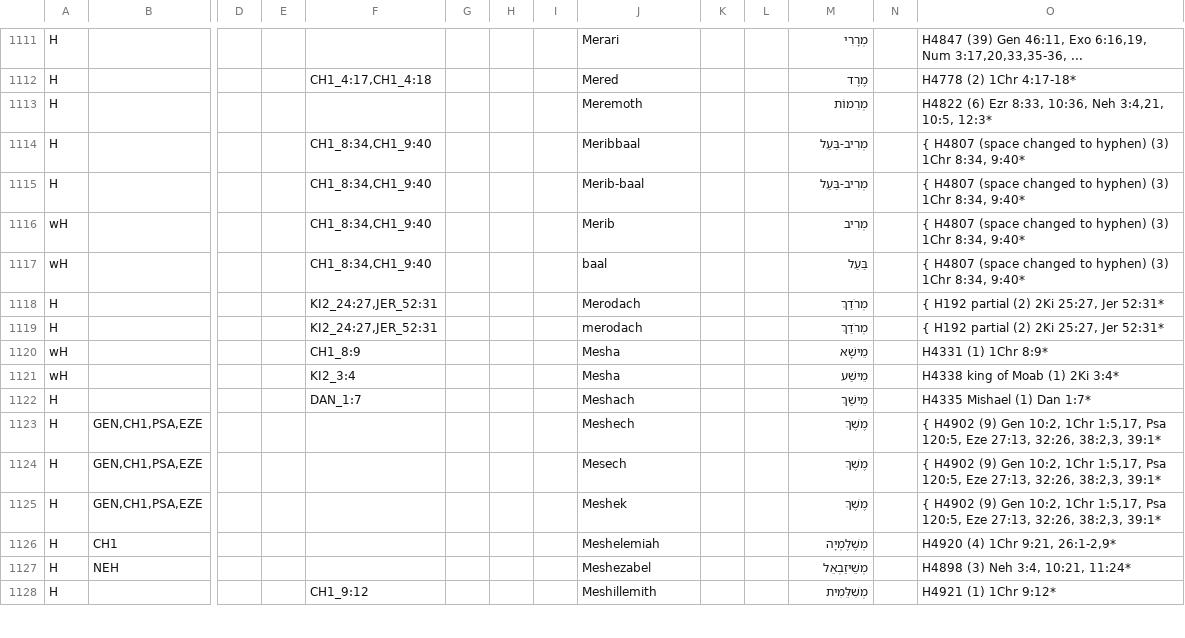
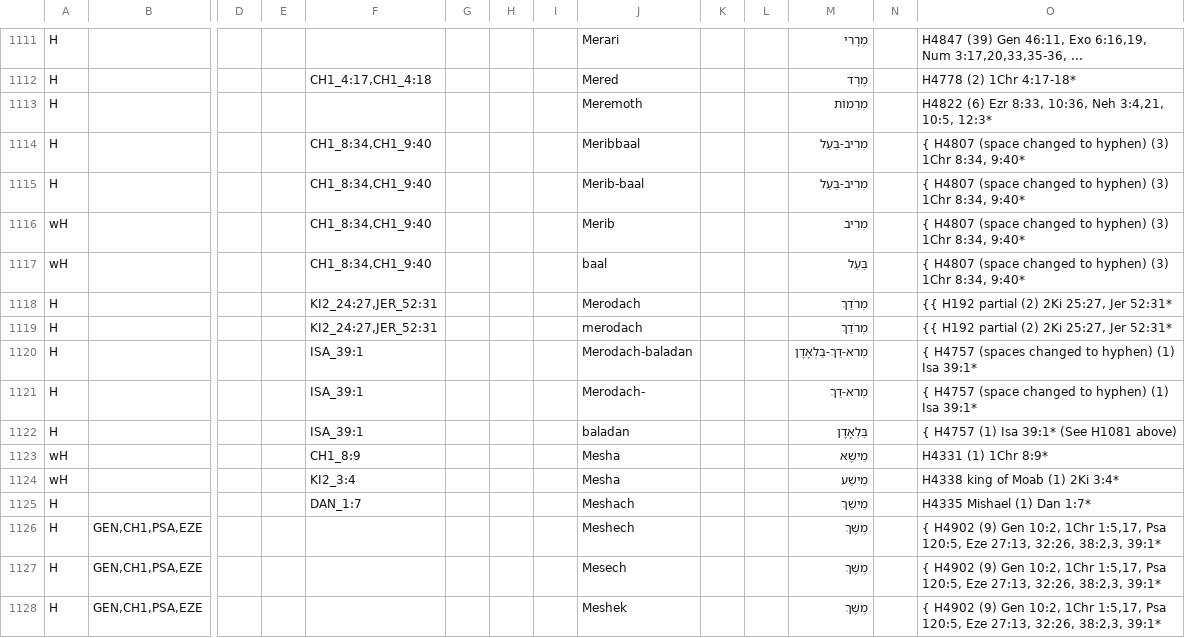
Before and after one commit to Freely-Given-org/OpenEnglishTranslation--OET, a TSV file: scripts/ScriptedOTUpdates/restoreNames.commandTable.tsv, drawn as a sheet; only a part is shown, gaps mark what is left out; the shorter side is filled out with more unchanged rows; rows hold the shown columns only; the diff names each change by its address in the sheet, - before the commit and + after, or states it on an @@ line.

```diff
--- a/scripts/ScriptedOTUpdates/restoreNames.commandTable.tsv
+++ b/scripts/ScriptedOTUpdates/restoreNames.commandTable.tsv
-O1118:O1119: { H192 partial (2) 2Ki 25:27, Jer 52:31*
+O1118:O1119: {{ H192 partial (2) 2Ki 25:27, Jer 52:31*
+row 1120: H |  |  |  | ISA_39:1 |  |  |  | Merodach-baladan |  |  | מְרא-דַךְ-בַּלְאָדָן |  | { H4757 (spaces changed to hyphen) (1) Isa 39:1*
+row 1121: H |  |  |  | ISA_39:1 |  |  |  | Merodach- |  |  | מְרא-דַךְ |  | { H4757 (space changed to hyphen) (1) Isa 39:1*
+row 1122: H |  |  |  | ISA_39:1 |  |  |  | baladan |  |  | בַּלְאָדָן |  | { H4757 (1) Isa 39:1* (See H1081 above)
```
Also changed, not shown: translatedTexts/ReadersVersion/OET-RV_names_table.tsv, 1 other file.
